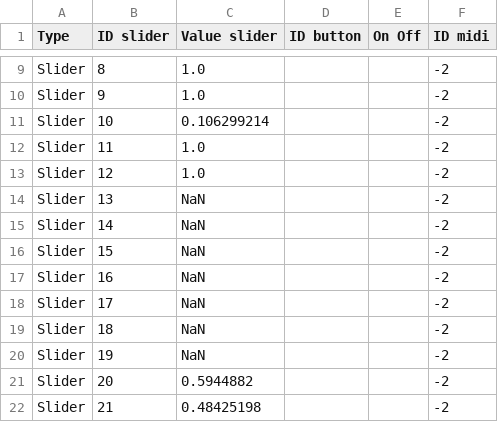
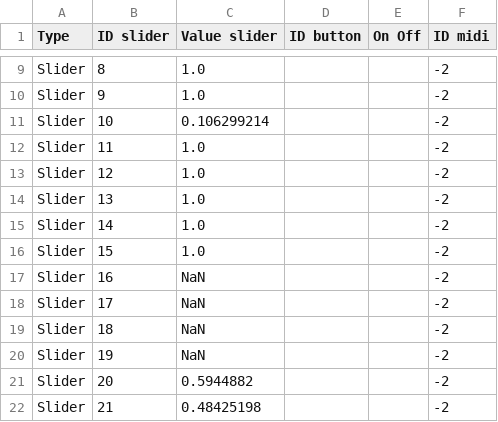
Before and after one commit to knupel/ROMANESCO-Processing, a CSV file: Controleur_27/preferences/setting/defaultSetting.csv, drawn as a sheet; only a part is shown, gaps mark what is left out.

```diff
--- a/Controleur_27/preferences/setting/defaultSetting.csv
+++ b/Controleur_27/preferences/setting/defaultSetting.csv
@@ -13,5 +13,5 @@ Slider,11,1.0,,,-2
 Slider,12,1.0,,,-2
-Slider,13,NaN,,,-2
-Slider,14,NaN,,,-2
-Slider,15,NaN,,,-2
+Slider,13,1.0,,,-2
+Slider,14,1.0,,,-2
+Slider,15,1.0,,,-2
 Slider,16,NaN,,,-2
```
Also changed, not shown: Controleur_27/preferences/sliderListEN.csv, Controleur_27/preferences/sliderListFR.csv, 3 other files.
